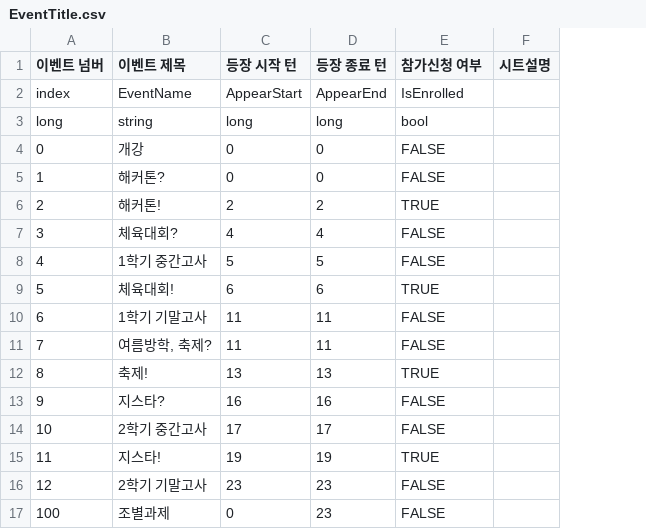
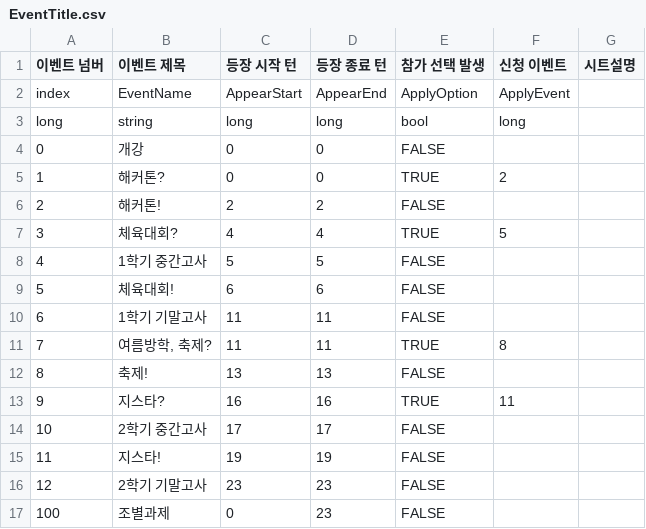
Before and after one commit to szxooliz/RaisingStudent2, a CSV file: Assets/Resources/CSV/EventTitle.csv, drawn as a sheet; only a part is shown; the diff names each change by its address in the sheet, - before the commit and + after, or states it on an @@ line.

Commit message:
Feat: 선택 참여형 이벤트 구현
- EventData 클래스에서 기본적으로 사용할 정보를 EventTitle을 멤버로 가지도록 해서 일일이 초기화 하지 않아도 되도록 수정함
- 튜플 형식을 요소로 EventIDQueue를 EventTitle 형식으로 변경
- PlayerData 안에 선택 참여형 이벤트의 ID와 참여 여부를 저장하는 딕셔너리를 통해 나중에 엔딩 이력서에 활용할 수 있도록 함

```diff
--- a/Assets/Resources/CSV/EventTitle.csv
+++ b/Assets/Resources/CSV/EventTitle.csv
+column F (신청 이벤트), rows 2-13: ApplyEvent | long |  | 2 |  | 5 |  |  |  | 8 |  | 11
-E1: 참가신청 여부
+E1: 참가 선택 발생
-E2 (참가 선택 발생): IsEnrolled
+E2 (참가 선택 발생): ApplyOption
-E5 (참가 선택 발생): FALSE
+E5 (참가 선택 발생): TRUE
-E6 (참가 선택 발생): TRUE
+E6 (참가 선택 발생): FALSE
-E7 (참가 선택 발생): FALSE
+E7 (참가 선택 발생): TRUE
-E9 (참가 선택 발생): TRUE
+E9 (참가 선택 발생): FALSE
-E11 (참가 선택 발생): FALSE
+E11 (참가 선택 발생): TRUE
-E12 (참가 선택 발생): TRUE
+E12 (참가 선택 발생): FALSE
-E13 (참가 선택 발생): FALSE
+E13 (참가 선택 발생): TRUE
-E15 (참가 선택 발생): TRUE
+E15 (참가 선택 발생): FALSE
```
Also changed, not shown: 6 other files.
